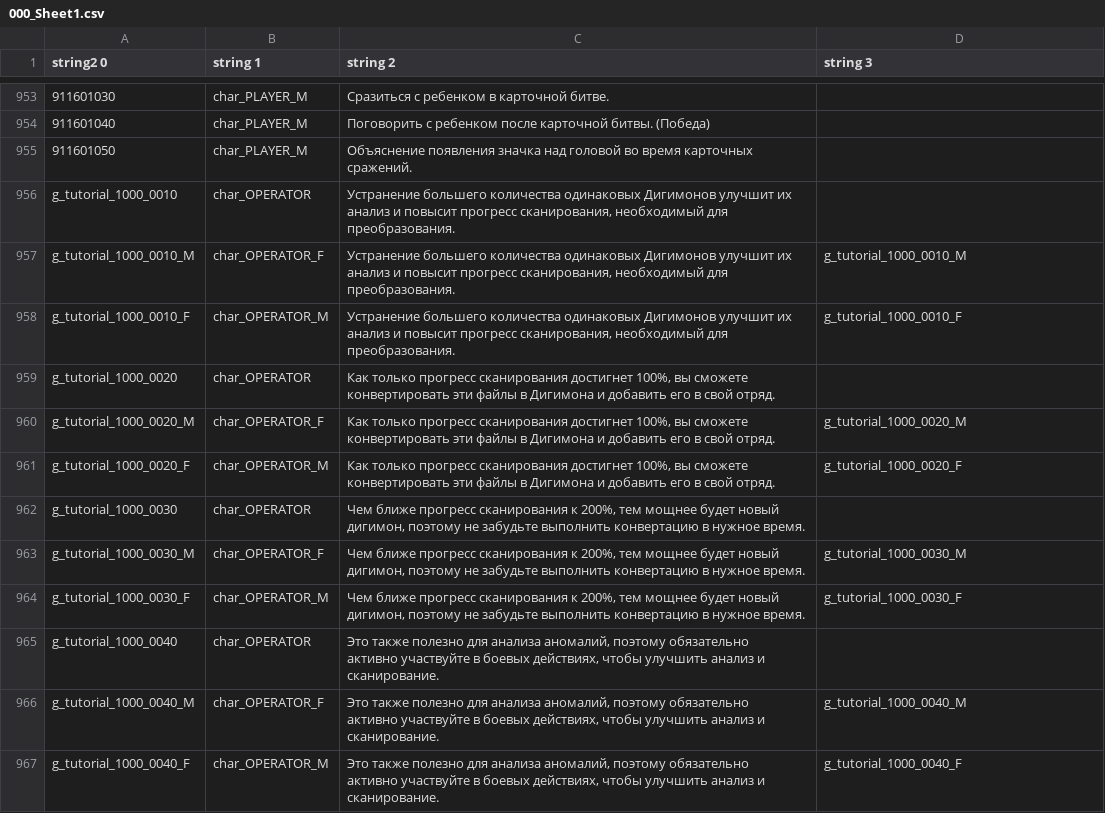
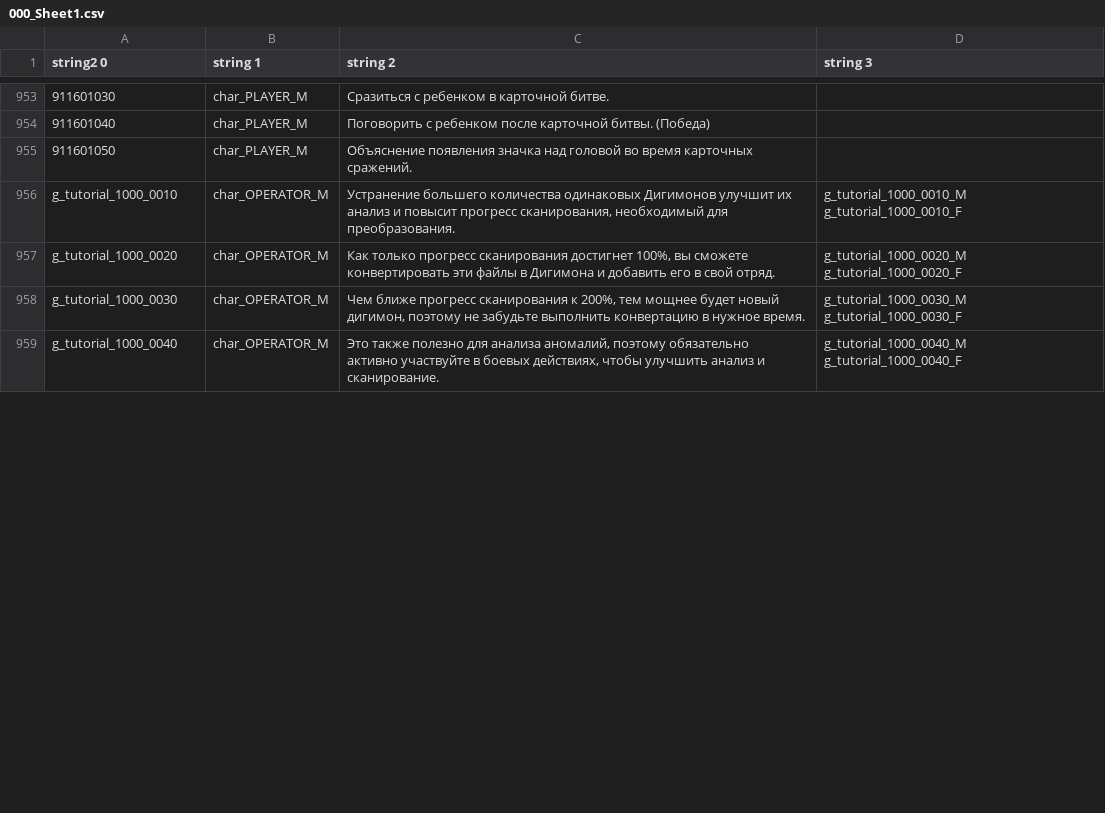
Before and after one commit to AceAsket/Digimon-Story-Time-Stranger-RU, a CSV file: csv/patch_text01/message/field_text.mbe/000_Sheet1.csv, drawn as a sheet; only a part is shown, gaps mark what is left out; removed rows and columns are numbered as before the commit, all else as after; ↵ is a line break in a cell; the diff covers the shown part only; the diff names each change by its address in the sheet, - before the commit and + after, or states it on an @@ line.

```diff
--- a/csv/patch_text01/message/field_text.mbe/000_Sheet1.csv
+++ b/csv/patch_text01/message/field_text.mbe/000_Sheet1.csv
-B956 (string 1): char_OPERATOR
+B956 (string 1): char_OPERATOR_M
-D956 (string 3): (empty)
+D956 (string 3): g_tutorial_1000_0010_M g_tutorial_1000_0010_F
-row 957: g_tutorial_1000_0010_M | char_OPERATOR_F | Устранение большего количества одинаковых Дигимонов улучшит их ↵ анализ и повысит прогресс сканирования, необходимый для преобразования. | g_tutorial_1000_0010_M
-row 958: g_tutorial_1000_0010_F | char_OPERATOR_M | Устранение большего количества одинаковых Дигимонов улучшит их ↵ анализ и повысит прогресс сканирования, необходимый для преобразования. | g_tutorial_1000_0010_F
-B957 (string 1): char_OPERATOR
+B957 (string 1): char_OPERATOR_M
-D957 (string 3): (empty)
+D957 (string 3): g_tutorial_1000_0020_M g_tutorial_1000_0020_F
-row 960: g_tutorial_1000_0020_M | char_OPERATOR_F | Как только прогресс сканирования достигнет 100%, вы сможете ↵ конвертировать эти файлы в Дигимона и добавить его в свой отряд. | g_tutorial_1000_0020_M
-row 961: g_tutorial_1000_0020_F | char_OPERATOR_M | Как только прогресс сканирования достигнет 100%, вы сможете ↵ конвертировать эти файлы в Дигимона и добавить его в свой отряд. | g_tutorial_1000_0020_F
-B958 (string 1): char_OPERATOR
+B958 (string 1): char_OPERATOR_M
-D958 (string 3): (empty)
+D958 (string 3): g_tutorial_1000_0030_M g_tutorial_1000_0030_F
-row 963: g_tutorial_1000_0030_M | char_OPERATOR_F | Чем ближе прогресс сканирования к 200%, тем мощнее будет новый ↵ дигимон, поэтому не забудьте выполнить конвертацию в нужное время. | g_tutorial_1000_0030_M
-row 964: g_tutorial_1000_0030_F | char_OPERATOR_M | Чем ближе прогресс сканирования к 200%, тем мощнее будет новый ↵ дигимон, поэтому не забудьте выполнить конвертацию в нужное время. | g_tutorial_1000_0030_F
-B959 (string 1): char_OPERATOR
+B959 (string 1): char_OPERATOR_M
-D959 (string 3): (empty)
+D959 (string 3): g_tutorial_1000_0040_M g_tutorial_1000_0040_F
-row 966: g_tutorial_1000_0040_M | char_OPERATOR_F | Это также полезно для анализа аномалий, поэтому обязательно ↵ активно участвуйте в боевых действиях, чтобы улучшить анализ и сканирование. | g_tutorial_1000_0040_M
-row 967: g_tutorial_1000_0040_F | char_OPERATOR_M | Это также полезно для анализа аномалий, поэтому обязательно ↵ активно участвуйте в боевых действиях, чтобы улучшить анализ и сканирование. | g_tutorial_1000_0040_F
```
Also changed, not shown: 10 removed rows and 10 edited cells elsewhere in this file, csv/patch_text01/message/m070.mbe/000_Sheet1.csv, csv/patch_text01/message/m140.mbe/000_Sheet1.csv, 36 other files.
